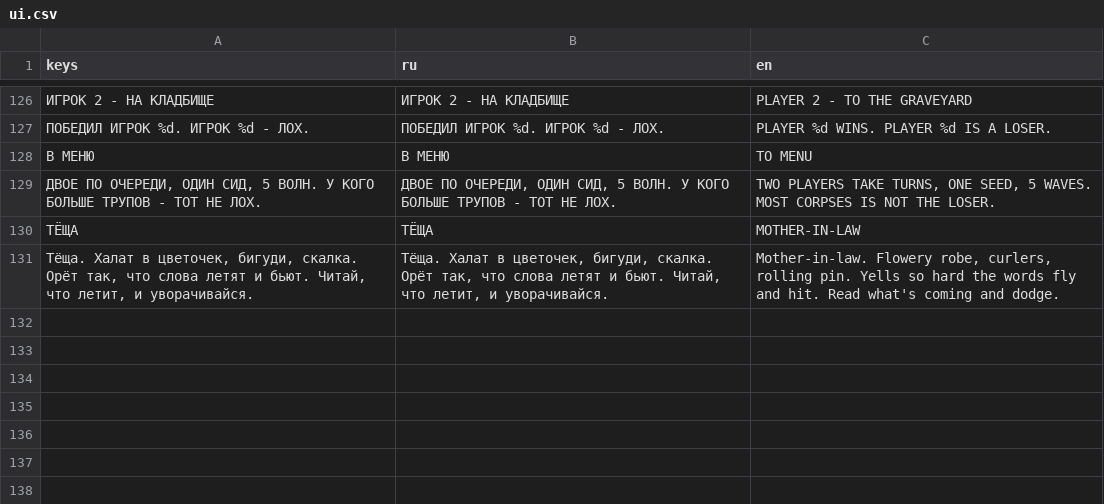
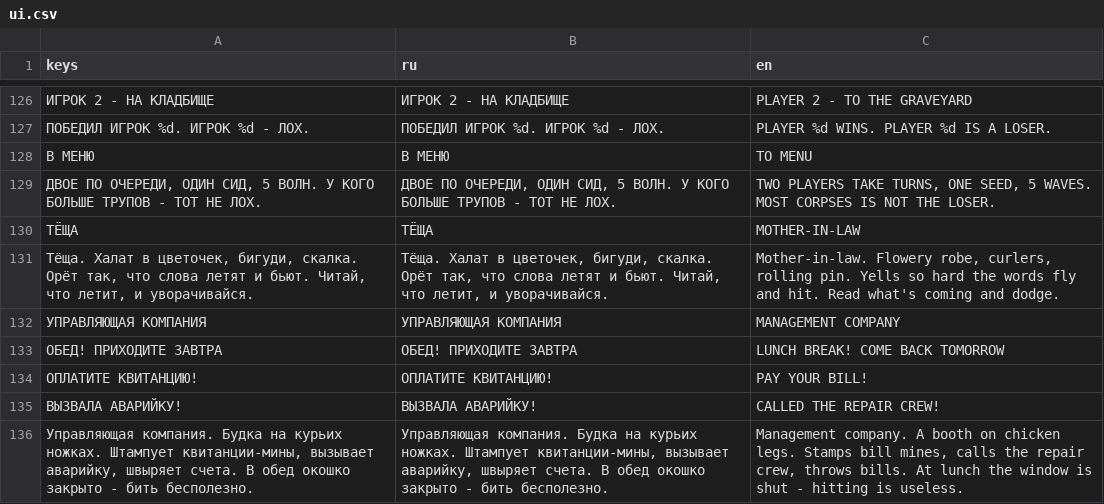
Before and after one commit to Gepackstuck/Stinky_Dumpster_Survivors, a CSV file: translations/ui.csv, drawn as a sheet; only a part is shown, gaps mark what is left out; the diff names each change by its address in the sheet, - before the commit and + after, or states it on an @@ line.

```diff
--- a/translations/ui.csv
+++ b/translations/ui.csv
+row 132: УПРАВЛЯЮЩАЯ КОМПАНИЯ | УПРАВЛЯЮЩАЯ КОМПАНИЯ | MANAGEMENT COMPANY
+row 133: ОБЕД! ПРИХОДИТЕ ЗАВТРА | ОБЕД! ПРИХОДИТЕ ЗАВТРА | LUNCH BREAK! COME BACK TOMORROW
+row 134: ОПЛАТИТЕ КВИТАНЦИЮ! | ОПЛАТИТЕ КВИТАНЦИЮ! | PAY YOUR BILL!
+row 135: ВЫЗВАЛА АВАРИЙКУ! | ВЫЗВАЛА АВАРИЙКУ! | CALLED THE REPAIR CREW!
+row 136: Управляющая компания. Будка на курьих ножках. Штампует квитанции-мины, вызывает аварийку, швыряет счета. В обед окошко закрыто - бить бесполезно. | Управляющая компания. Будка на курьих ножках. Штампует квитанции-мины, вызывает аварийку, швыряет счета. В обед окошко закрыто - бить бесполезно. | Management company. A booth on chicken legs. Stamps bill mines, calls the repair crew, throws bills. At lunch the window is shut - hitting is useless.
```
Also changed, not shown: 16 other files.
